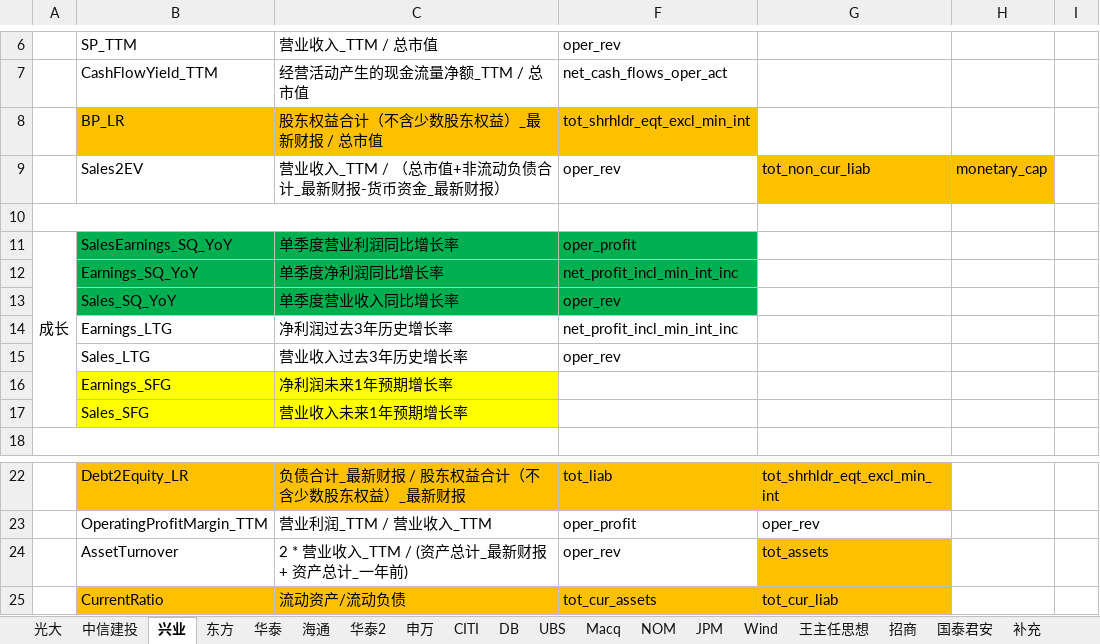
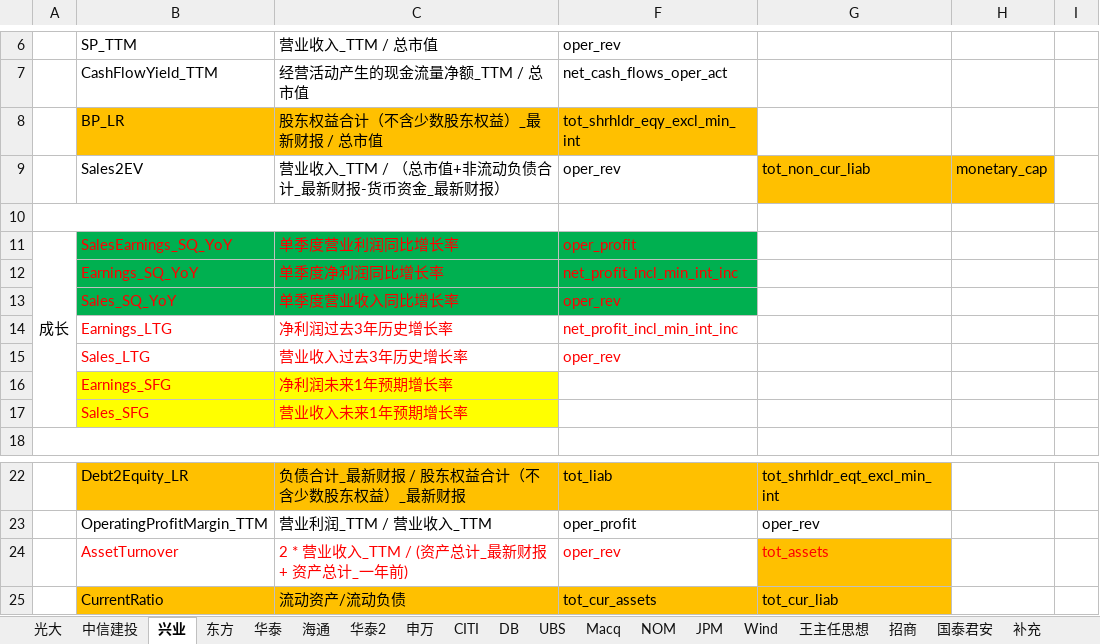
Before and after one commit to Capricorn2018/Eqt, an Excel workbook: doc/Factor_book-ym-20180518.xlsx, sheet 兴业, drawn as a sheet; only a part is shown, gaps mark what is left out; values as stored, in another font and other column widths than the file's, no borders; the diff names each change by its address in the sheet, - before the commit and + after, or states it on an @@ line.

```diff
--- a/doc/Factor_book-ym-20180518.xlsx (sheet 兴业)
+++ b/doc/Factor_book-ym-20180518.xlsx (sheet 兴业)
-F8: tot_shrhldr_eqt_excl_min_int
+F8: tot_shrhldr_eqy_excl_min_int
-B11:C17 text colour: black
+B11:C17 text colour: #FF0000
-F11:F15 text colour: black
+F11:F15 text colour: #FF0000
-B24:C24 text colour: black
+B24:C24 text colour: #FF0000
-F24:G24 text colour: black
+F24:G24 text colour: #FF0000
```
Also changed, not shown: charts or pictures, 22 other files.
